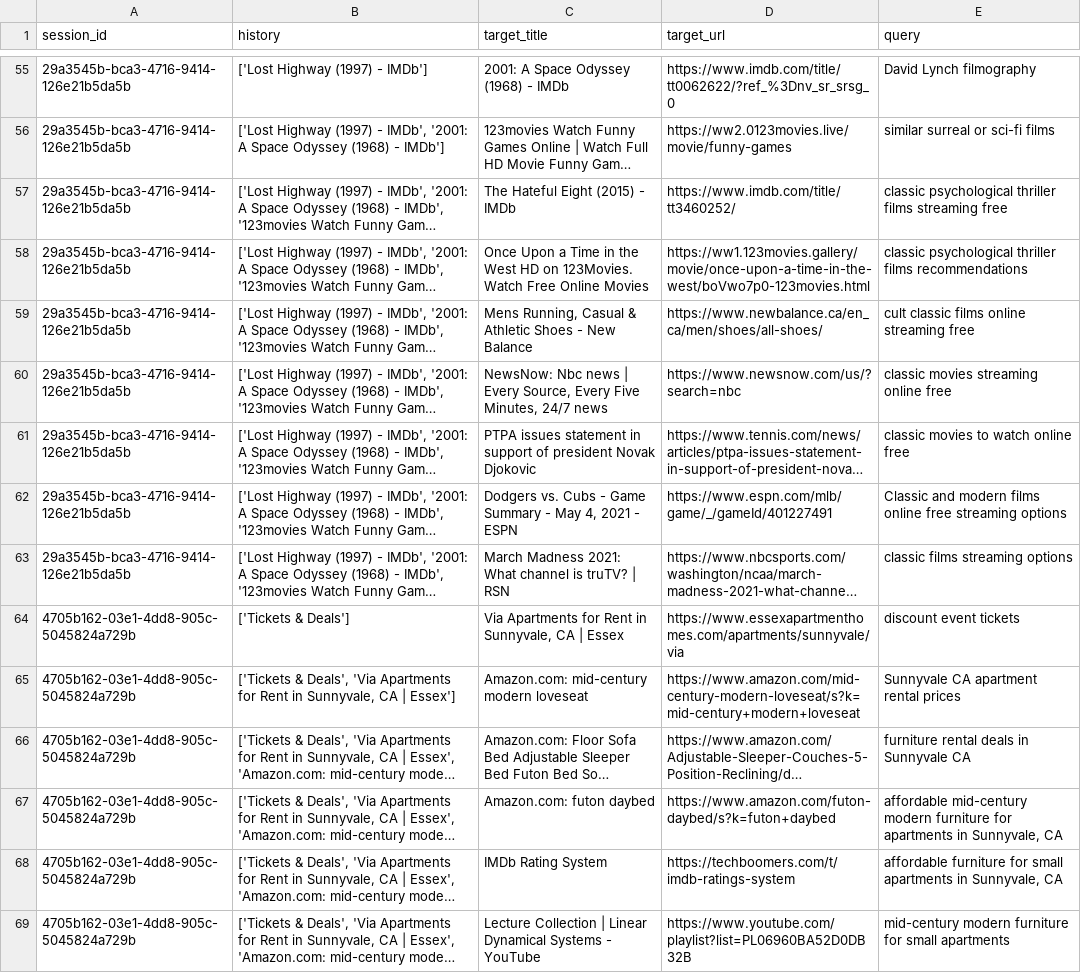
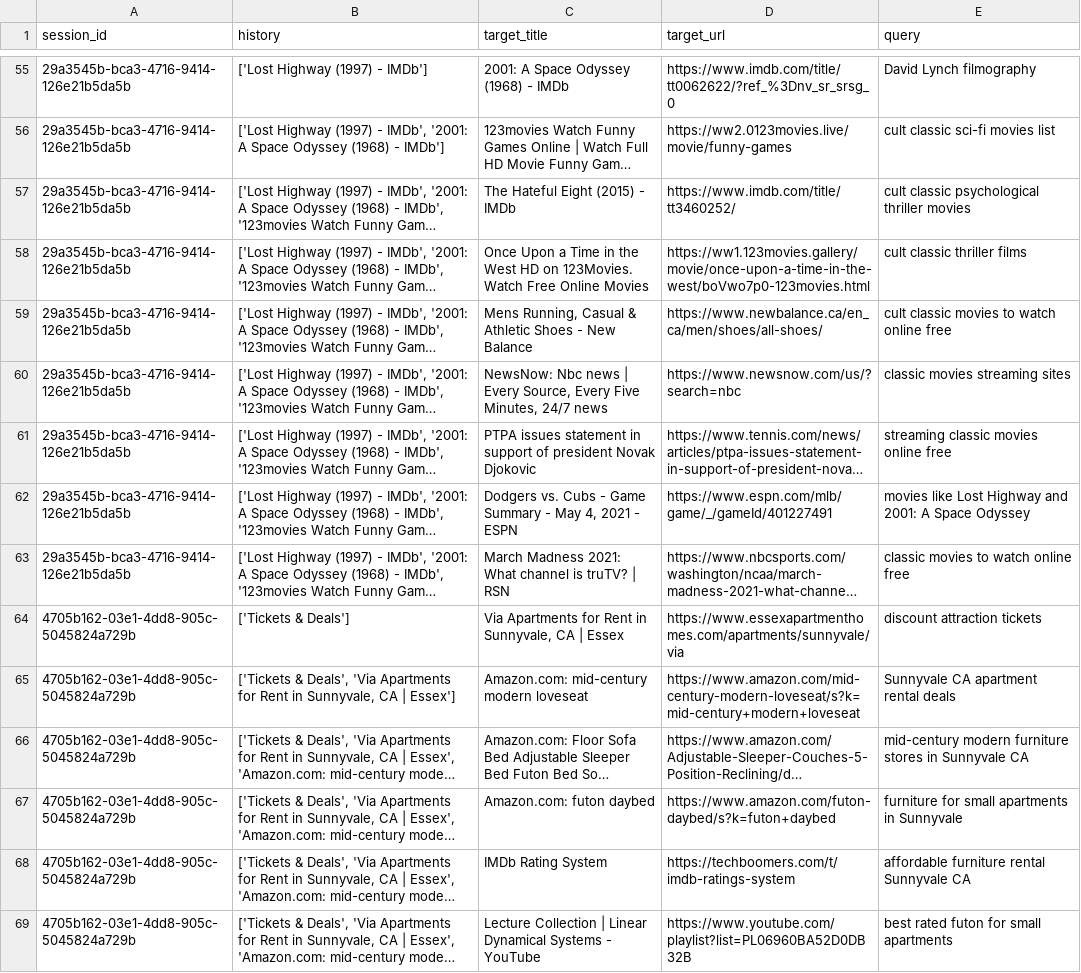
Before and after one commit to mahima-jpatel/recsys, a CSV file: generated_queries_4o.csv, drawn as a sheet; only a part is shown, gaps mark what is left out; long unchanged cells end in …; the diff covers the shown part only; the diff names each change by its address in the sheet, - before the commit and + after, or states it on an @@ line.

```diff
--- a/generated_queries_4o.csv
+++ b/generated_queries_4o.csv
-E56 (query): similar surreal or sci-fi films
+E56 (query): cult classic sci-fi movies list
-E57 (query): classic psychological thriller films streaming free
+E57 (query): cult classic psychological thriller movies
-E58 (query): classic psychological thriller films recommendations
+E58 (query): cult classic thriller films
-E59 (query): cult classic films online streaming free
+E59 (query): cult classic movies to watch online free
-E60 (query): classic movies streaming online free
+E60 (query): classic movies streaming sites
-E61 (query): classic movies to watch online free
+E61 (query): streaming classic movies online free
-E62 (query): Classic and modern films online free streaming options
+E62 (query): movies like Lost Highway and 2001: A Space Odyssey
-E63 (query): classic films streaming options
+E63 (query): classic movies to watch online free
-E64 (query): discount event tickets
+E64 (query): discount attraction tickets
-E65 (query): Sunnyvale CA apartment rental prices
+E65 (query): Sunnyvale CA apartment rental deals
-E66 (query): furniture rental deals in Sunnyvale CA
+E66 (query): mid-century modern furniture stores in Sunnyvale CA
-E67 (query): affordable mid-century modern furniture for apartments in Sunnyvale, CA
+E67 (query): furniture for small apartments in Sunnyvale
-E68 (query): affordable furniture for small apartments in Sunnyvale, CA
+E68 (query): affordable furniture rental Sunnyvale CA
-E69 (query): mid-century modern furniture for small apartments
+E69 (query): best rated futon for small apartments
```
Also changed, not shown: 179 edited cells elsewhere in this file, generated_queries_turbo.csv.
